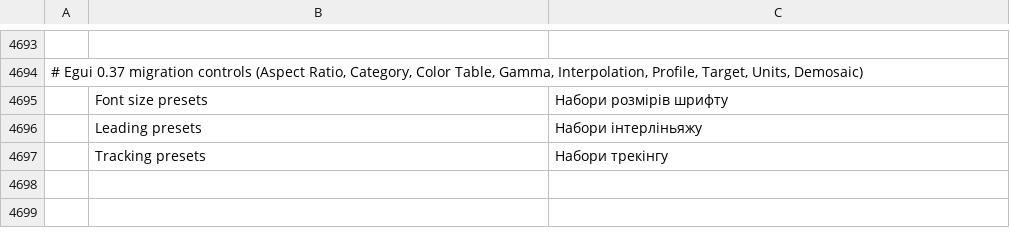
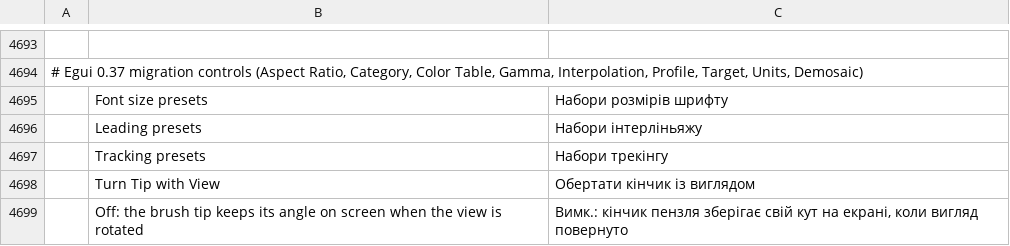
Before and after one commit to wilwal2020/photocraft, a TSV file: crates/ui-egui/src/i18n/uk.tsv, drawn as a sheet; only a part is shown, gaps mark what is left out; the diff names each change by its address in the sheet, - before the commit and + after, or states it on an @@ line.

```diff
--- a/crates/ui-egui/src/i18n/uk.tsv
+++ b/crates/ui-egui/src/i18n/uk.tsv
+row 4698:  | Turn Tip with View | Обертати кінчик із виглядом
+row 4699:  | Off: the brush tip keeps its angle on screen when the view is rotated | Вимк.: кінчик пензля зберігає свій кут на екрані, коли вигляд повернуто
```
Also changed, not shown: crates/ui-egui/src/i18n/el.tsv, crates/ui-egui/src/i18n/hi.tsv, 23 other files.
